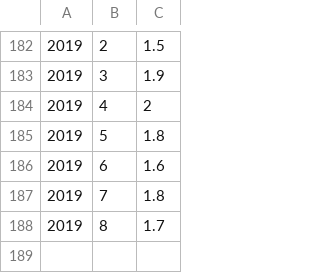
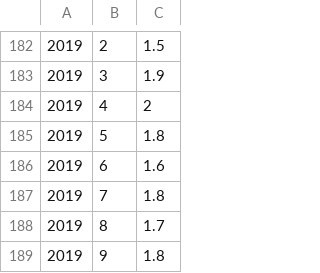
Before and after one commit to mhermida-lab/Soy_price_prediction, a CSV file: inflacionusa.csv, drawn as a sheet; only a part is shown, gaps mark what is left out; the diff names each change by its address in the sheet, - before the commit and + after, or states it on an @@ line.

```diff
--- a/inflacionusa.csv
+++ b/inflacionusa.csv
+row 189: 2019 | 9 | 1.8
```
Also changed, not shown: datasetRofex4.csv, 8 other files.
